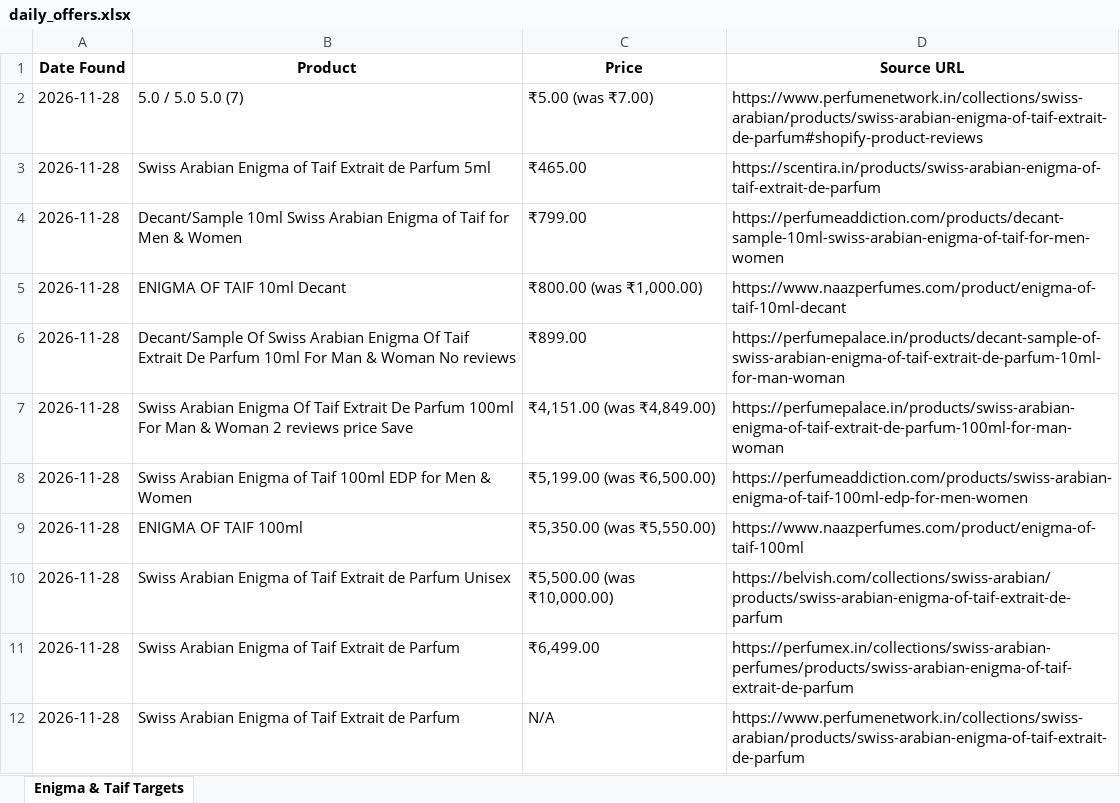
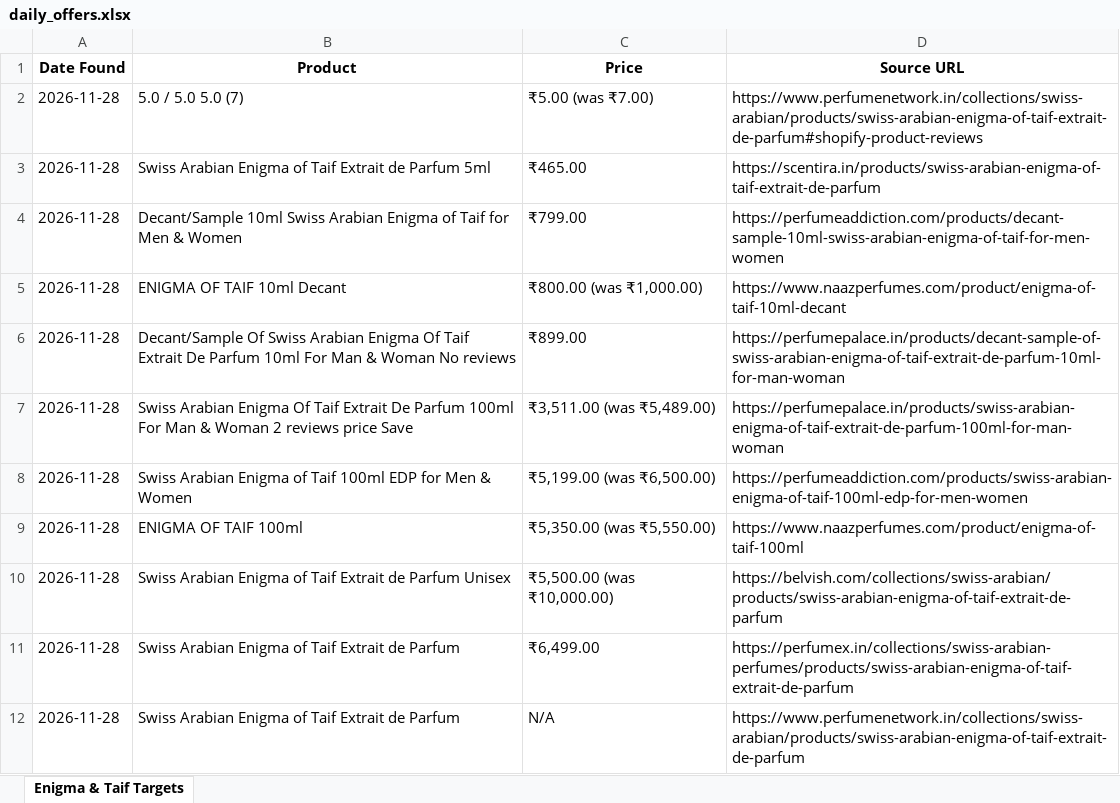
Before and after one commit to Ansar1503/DailyScraper, an Excel workbook: daily_offers.xlsx, sheet Enigma & Taif Targets, drawn as a sheet; values as stored, in another font and other column widths than the file's, no borders; the diff names each change by its address in the sheet, - before the commit and + after, or states it on an @@ line.

```diff
--- a/daily_offers.xlsx (sheet Enigma & Taif Targets)
+++ b/daily_offers.xlsx (sheet Enigma & Taif Targets)
-C7 (Price): ₹4,151.00 (was ₹4,849.00)
+C7 (Price): ₹3,511.00 (was ₹5,489.00)
```
